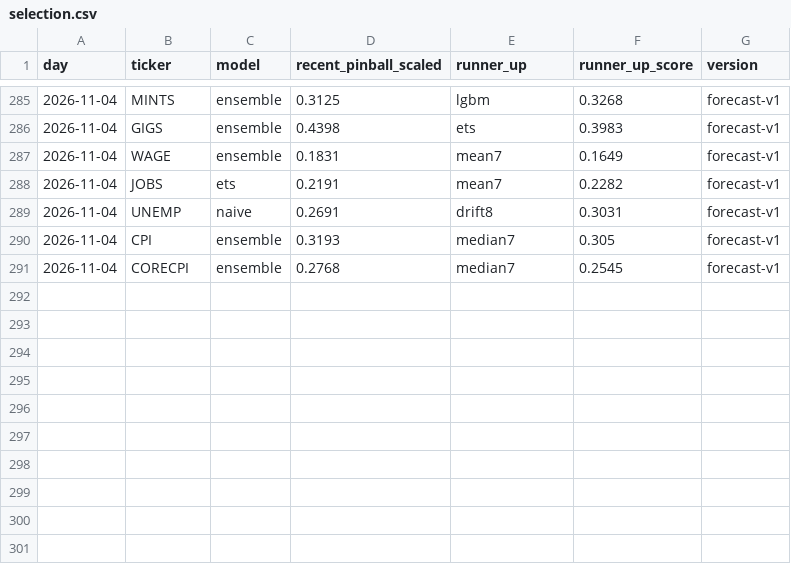
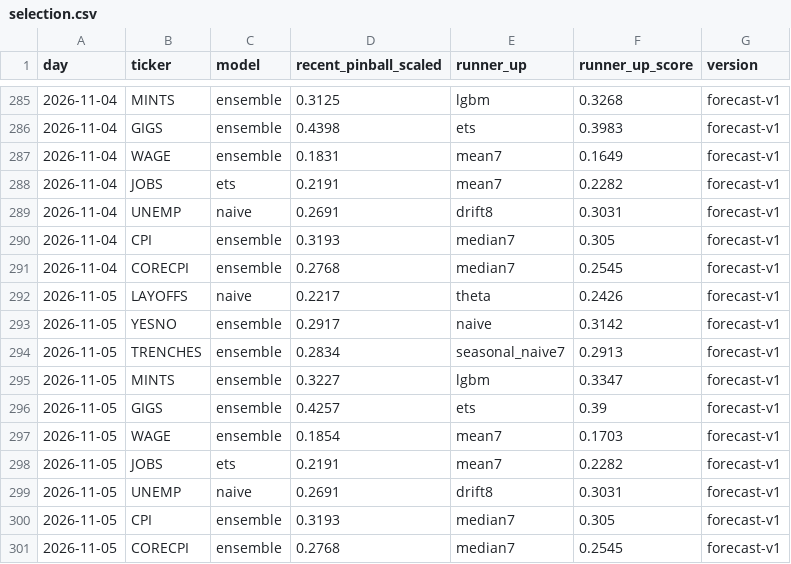
Before and after one commit to tickerzhq/tickerz-open, a CSV file: forecasts/selection.csv, drawn as a sheet; only a part is shown, gaps mark what is left out; the diff names each change by its address in the sheet, - before the commit and + after, or states it on an @@ line.

Commit message:
Forecasts 2026-11-05

```diff
--- a/forecasts/selection.csv
+++ b/forecasts/selection.csv
+row 292: 2026-11-05 | LAYOFFS | naive | 0.2217 | theta | 0.2426 | forecast-v1
+row 293: 2026-11-05 | YESNO | ensemble | 0.2917 | naive | 0.3142 | forecast-v1
+row 294: 2026-11-05 | TRENCHES | ensemble | 0.2834 | seasonal_naive7 | 0.2913 | forecast-v1
+row 295: 2026-11-05 | MINTS | ensemble | 0.3227 | lgbm | 0.3347 | forecast-v1
+row 296: 2026-11-05 | GIGS | ensemble | 0.4257 | ets | 0.39 | forecast-v1
+row 297: 2026-11-05 | WAGE | ensemble | 0.1854 | mean7 | 0.1703 | forecast-v1
+row 298: 2026-11-05 | JOBS | ets | 0.2191 | mean7 | 0.2282 | forecast-v1
+row 299: 2026-11-05 | UNEMP | naive | 0.2691 | drift8 | 0.3031 | forecast-v1
+row 300: 2026-11-05 | CPI | ensemble | 0.3193 | median7 | 0.305 | forecast-v1
+row 301: 2026-11-05 | CORECPI | ensemble | 0.2768 | median7 | 0.2545 | forecast-v1
```
Also changed, not shown: forecasts/log.csv, 1 other file.
